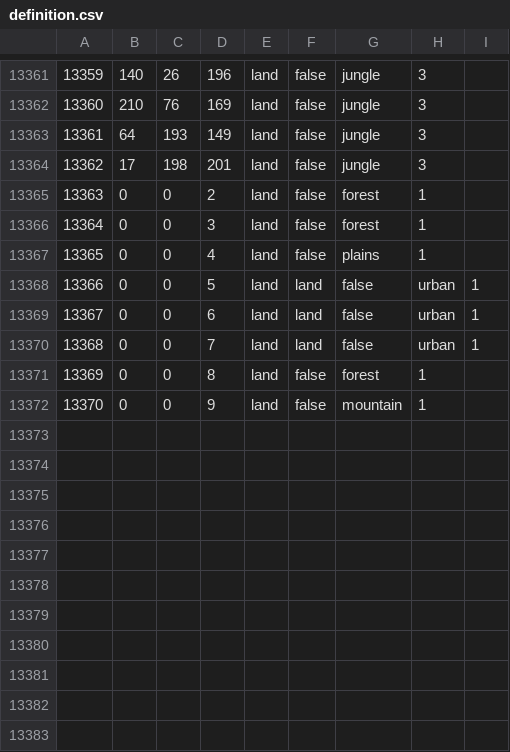
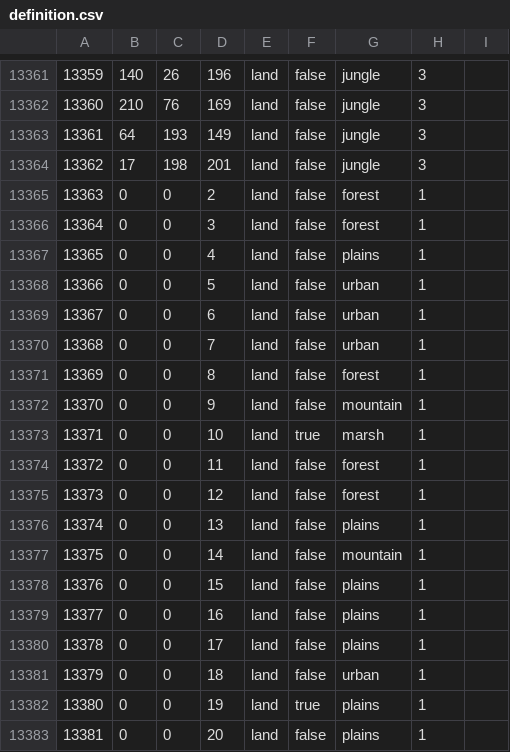
Before and after one commit to QAQWQAQWQ/Glory-of-Teutonic, a CSV file: map/definition.csv, drawn as a sheet; only a part is shown, gaps mark what is left out.

```diff
--- a/map/definition.csv
+++ b/map/definition.csv
@@ -13367,6 +13367,17 @@
 13365;0;0;4;land;false;plains;1
-13366;0;0;5;land;land;false;urban;1
-13367;0;0;6;land;land;false;urban;1
-13368;0;0;7;land;land;false;urban;1
+13366;0;0;5;land;false;urban;1
+13367;0;0;6;land;false;urban;1
+13368;0;0;7;land;false;urban;1
 13369;0;0;8;land;false;forest;1
 13370;0;0;9;land;false;mountain;1
+13371;0;0;10;land;true;marsh;1
+13372;0;0;11;land;false;forest;1
+13373;0;0;12;land;false;forest;1
+13374;0;0;13;land;false;plains;1
+13375;0;0;14;land;false;mountain;1
+13376;0;0;15;land;false;plains;1
+13377;0;0;16;land;false;plains;1
+13378;0;0;17;land;false;plains;1
+13379;0;0;18;land;false;urban;1
+13380;0;0;19;land;true;plains;1
+13381;0;0;20;land;false;plains;1
```
Also changed, not shown: 45 other files.
